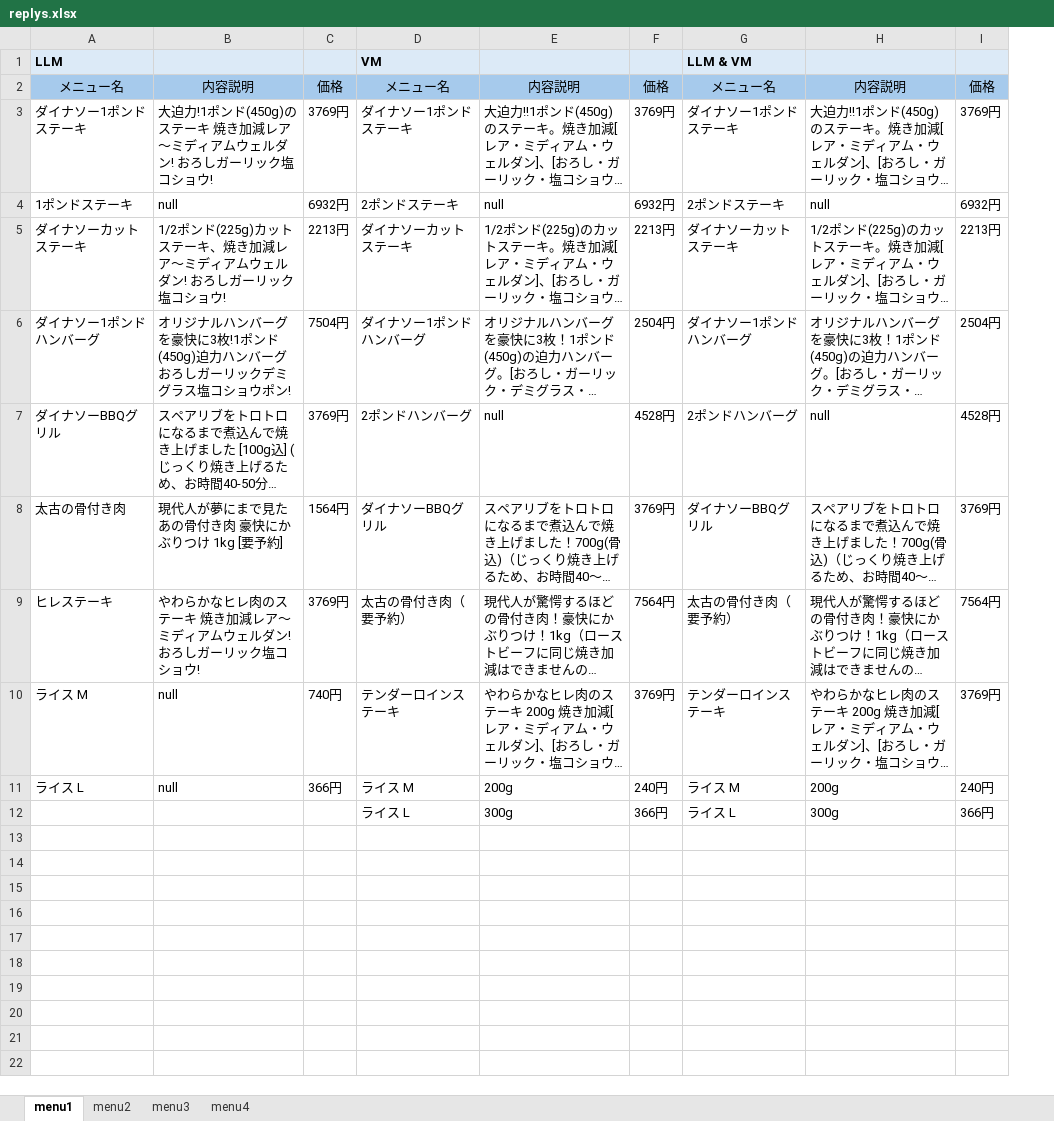
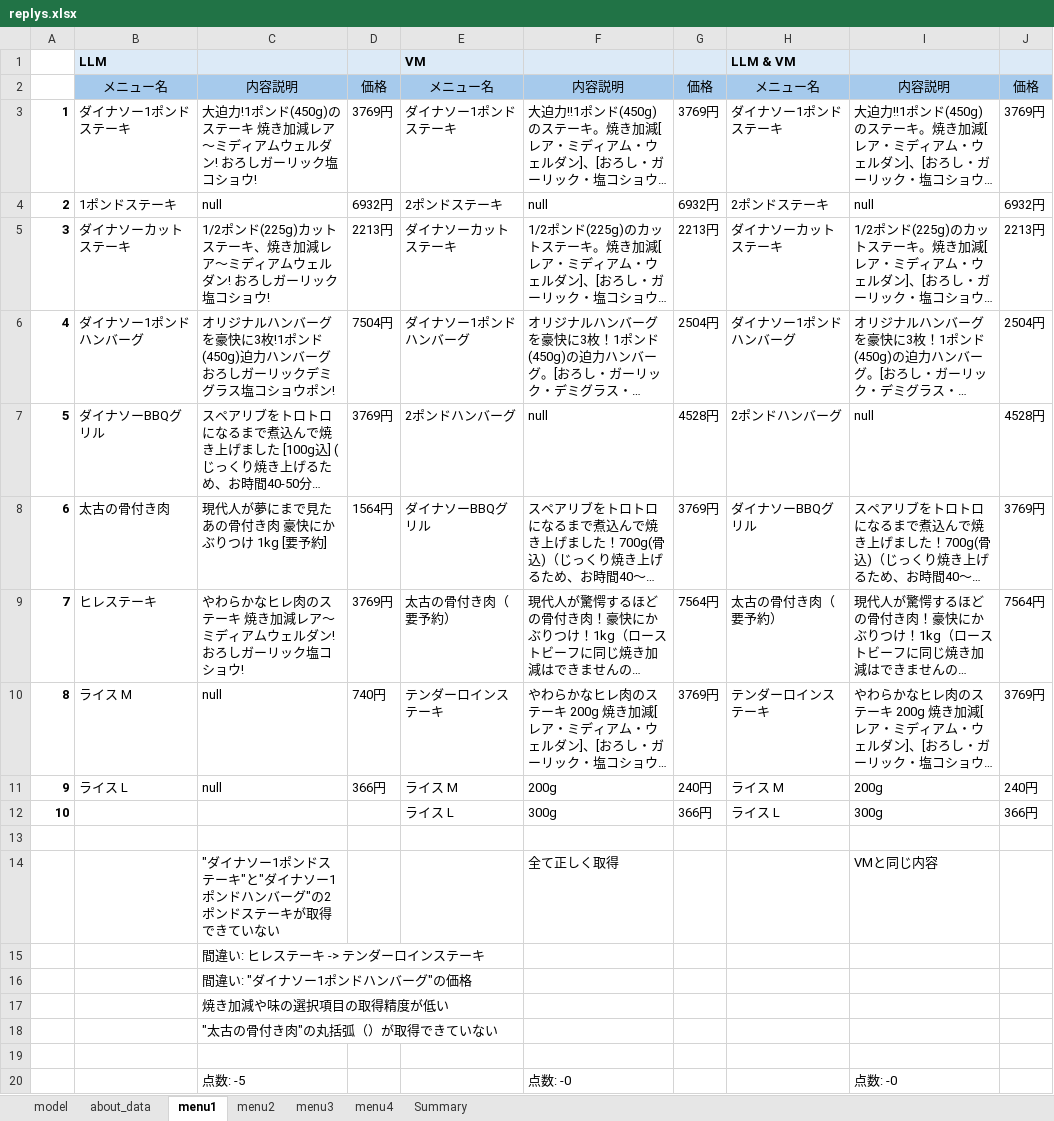
Before and after one commit to yukismd/DL_for_ImageData_and_Finetuning, an Excel workbook: menu_extraction/replys.xlsx, sheet menu1, drawn as a sheet; long unchanged cells end in …; values as stored, in another font and other column widths than the file's, no borders; the diff names each change by its address in the sheet, - before the commit and + after, or states it on an @@ line.

```diff
--- a/menu_extraction/replys.xlsx (sheet menu1)
+++ b/menu_extraction/replys.xlsx (sheet menu1)
+sheet tab: model
+sheet tab: about_data
+sheet tab: Summary
+column A, rows 3-12: 1 | 2 | 3 | 4 | 5 | 6 | 7 | 8 | 9 | 10
+row 13: (empty)
+row 14:  |  | "ダイナソー1ポンドステーキ"と"ダイナソー1ポンドハンバーグ"の2ポンドステーキが取得できていない |  |  | 全て正しく取得 |  |  | VMと同じ内容
+row 15:  |  | 間違い: ヒレステーキ -> テンダーロインステーキ
+row 16:  |  | 間違い: "ダイナソー1ポンドハンバーグ"の価格
+row 17:  |  | 焼き加減や味の選択項目の取得精度が低い
+row 18:  |  | "太古の骨付き肉"の丸括弧（）が取得できていない
+row 19: (empty)
+row 20:  |  | 点数: -5 |  |  | 点数: -0 |  |  | 点数: -0
```
Also changed, not shown: sheet menu4, sheet menu2, sheet menu3, 39 other files.
